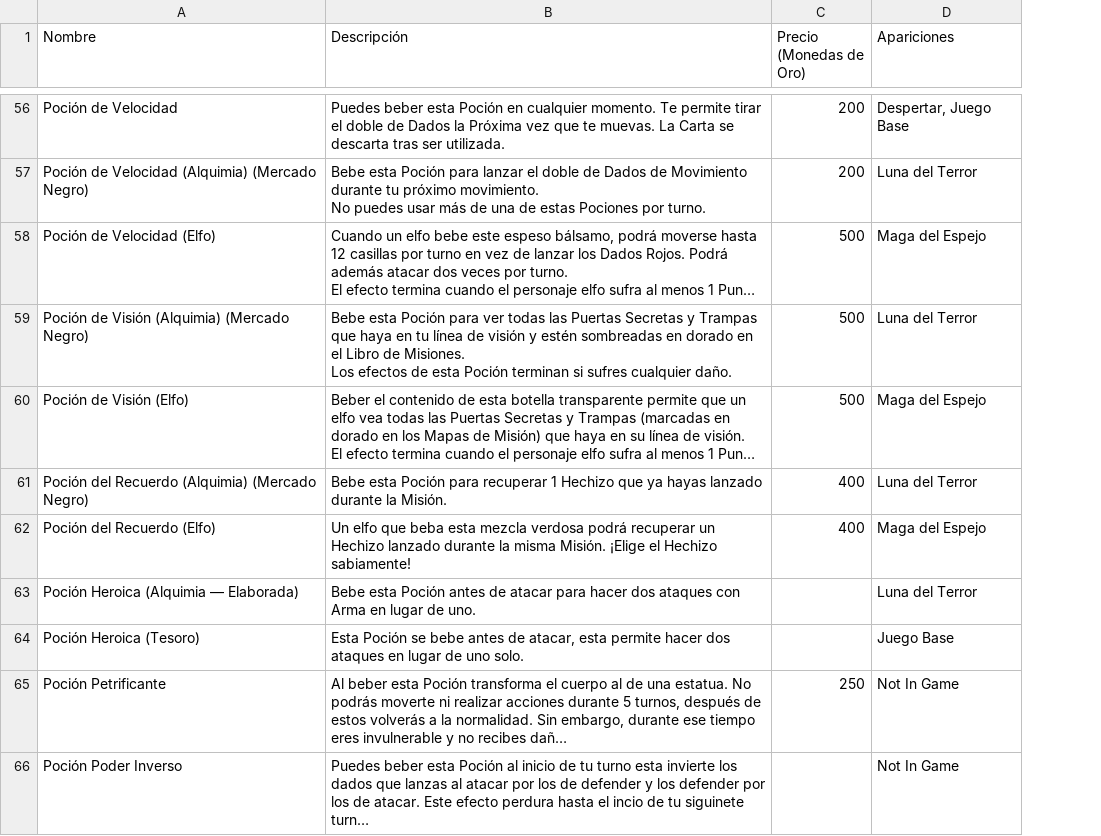
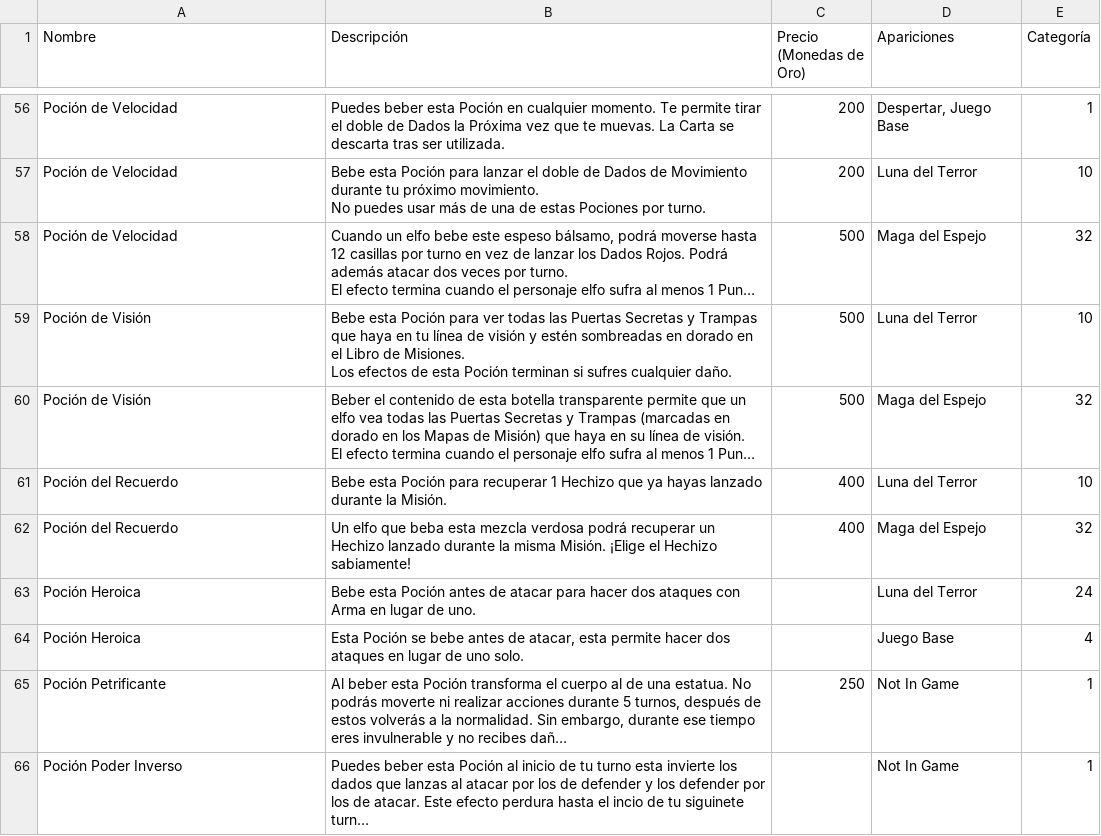
Before and after one commit to Poulgar/HeroQuest, a CSV file: Data/HeroQuest_csv/HeroQuest_Miscellanea.csv, drawn as a sheet; only a part is shown, gaps mark what is left out; long unchanged cells end in …; the diff covers the shown part only; the diff names each change by its address in the sheet, - before the commit and + after, or states it on an @@ line.

```diff
--- a/Data/HeroQuest_csv/HeroQuest_Miscellanea.csv
+++ b/Data/HeroQuest_csv/HeroQuest_Miscellanea.csv
+column E (Categoría), rows 56-66: 1 | 10 | 32 | 10 | 32 | 10 | 32 | 24 | 4 | 1 | 1
-A57 (Nombre): Poción de Velocidad (Alquimia) (Mercado Negro)
+A57 (Nombre): Poción de Velocidad
-A58 (Nombre): Poción de Velocidad (Elfo)
+A58 (Nombre): Poción de Velocidad
-A59 (Nombre): Poción de Visión (Alquimia) (Mercado Negro)
+A59 (Nombre): Poción de Visión
-A60 (Nombre): Poción de Visión (Elfo)
+A60 (Nombre): Poción de Visión
-A61 (Nombre): Poción del Recuerdo (Alquimia) (Mercado Negro)
+A61 (Nombre): Poción del Recuerdo
-A62 (Nombre): Poción del Recuerdo (Elfo)
+A62 (Nombre): Poción del Recuerdo
-A63 (Nombre): Poción Heroica (Alquimia — Elaborada)
+A63 (Nombre): Poción Heroica
-A64 (Nombre): Poción Heroica (Tesoro)
+A64 (Nombre): Poción Heroica
```
Also changed, not shown: 36 edited cells elsewhere in this file, 22 other files.
